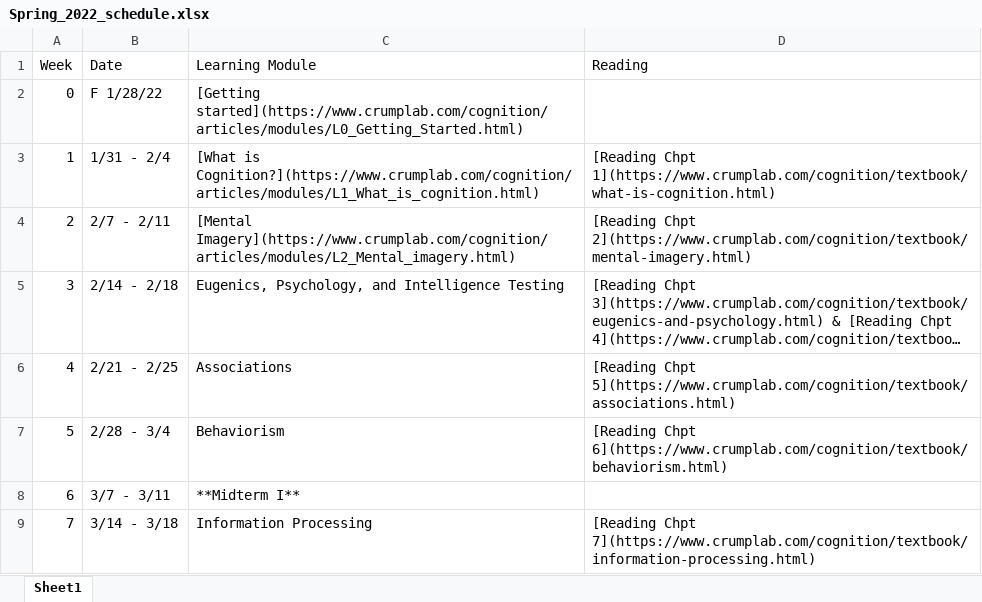
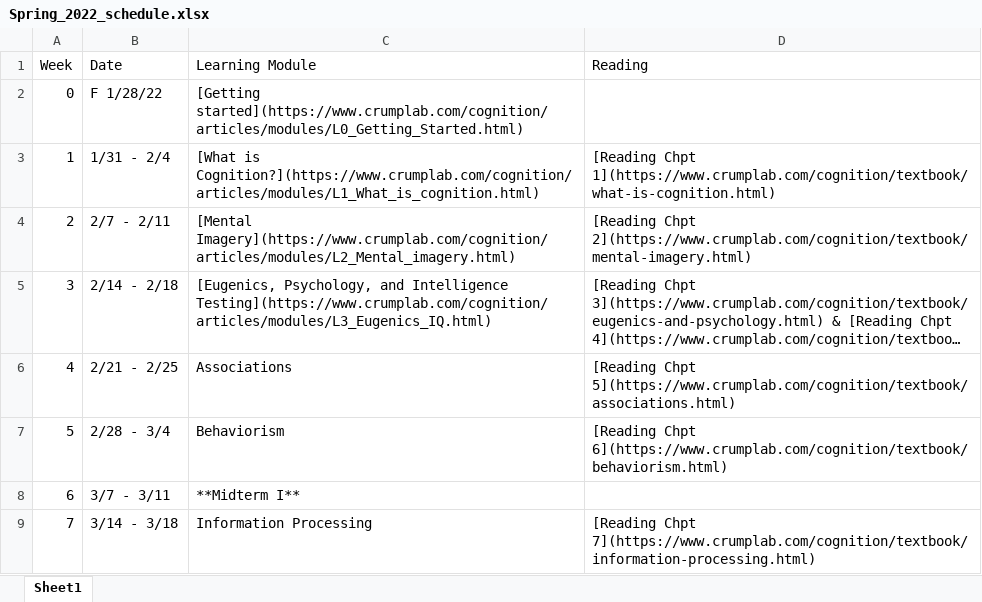
Before and after one commit to CrumpLab/cognition, an Excel workbook: vignettes/course_docs/Spring_2022_schedule.xlsx, sheet Sheet1, drawn as a sheet; only a part is shown; long unchanged cells end in …; values as stored, in another font and other column widths than the file's, no borders; the diff names each change by its address in the sheet, - before the commit and + after, or states it on an @@ line.

Commit message:
add l3 module

```diff
--- a/vignettes/course_docs/Spring_2022_schedule.xlsx (sheet Sheet1)
+++ b/vignettes/course_docs/Spring_2022_schedule.xlsx (sheet Sheet1)
-C5 (Learning Module): Eugenics, Psychology, and Intelligence Testing
+C5 (Learning Module): [Eugenics, Psychology, and Intelligence Testing](https://www.crumplab.com/cognition/articles/modules/L3_Eugenics_IQ.html)
```
Also changed, not shown: 30 other files.
